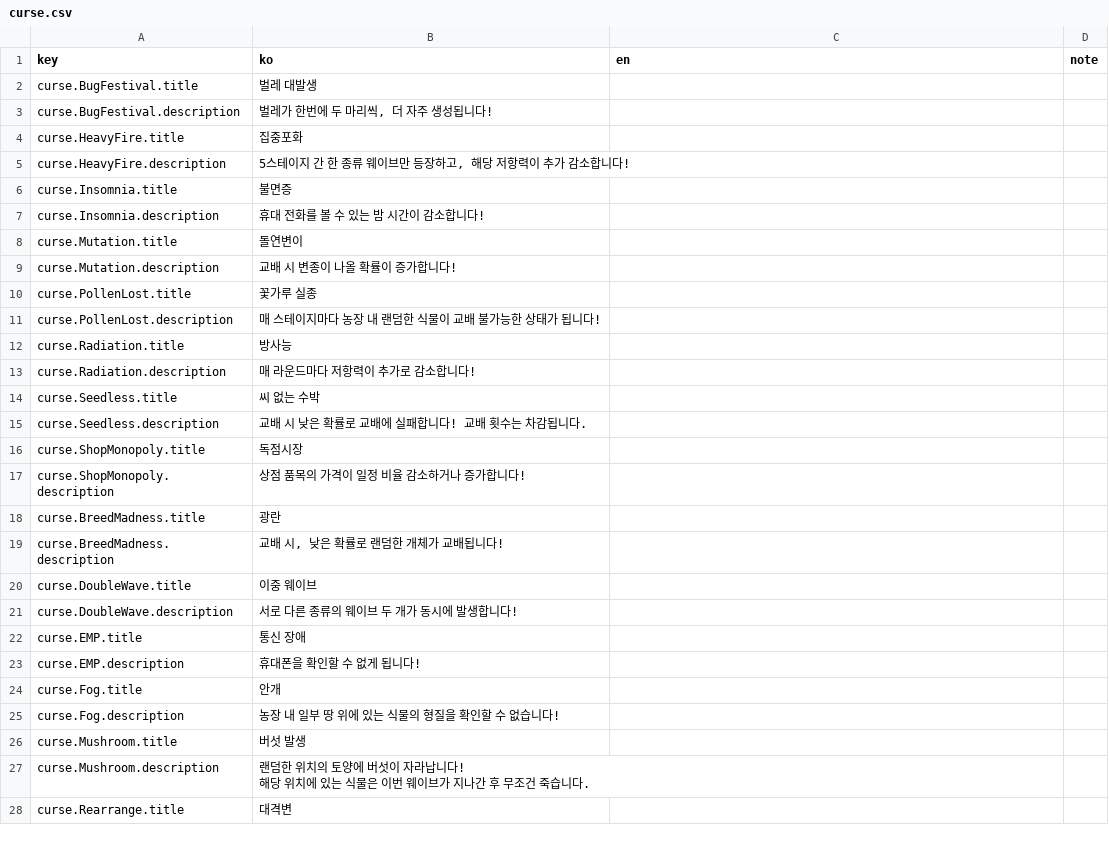
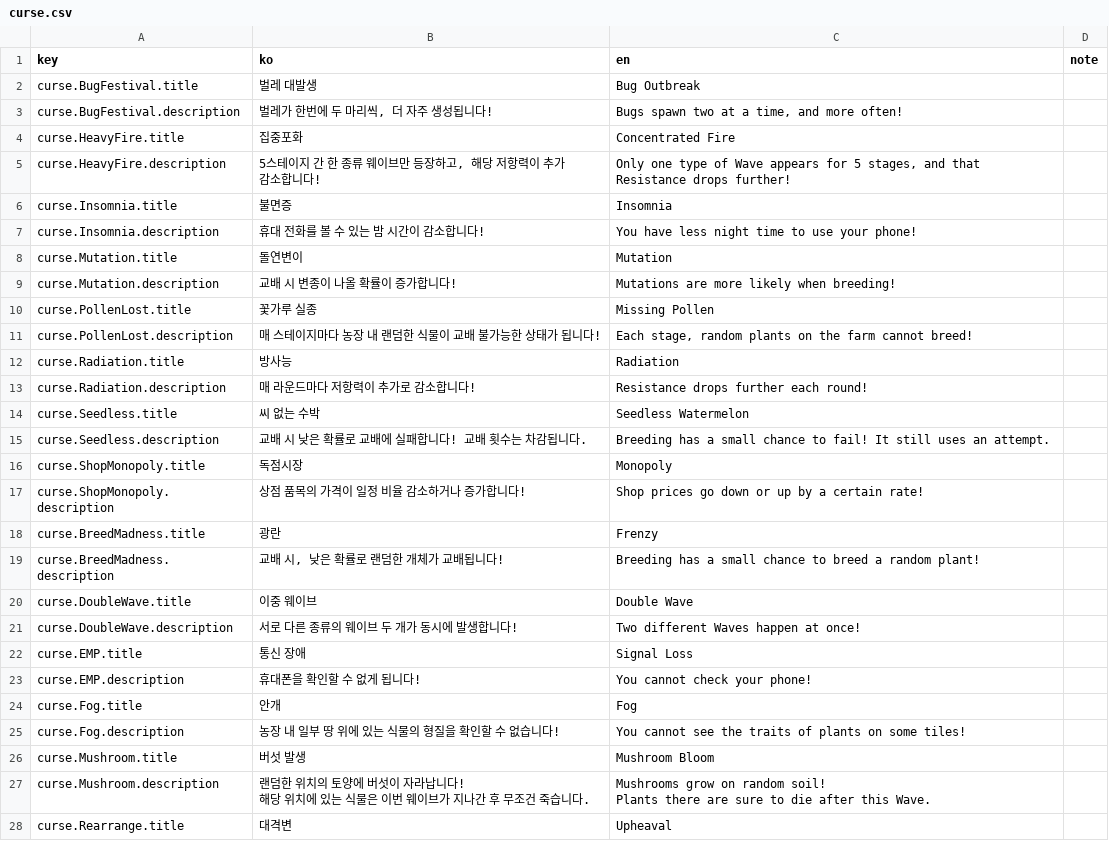
Before and after one commit to cse21jh/WeGrowPeas, a CSV file: Assets/Resources/Localization/curse.csv, drawn as a sheet; only a part is shown; the diff covers the shown part only.

```diff
--- a/Assets/Resources/Localization/curse.csv
+++ b/Assets/Resources/Localization/curse.csv
@@ -1,29 +1,30 @@
 key,ko,en,note
-curse.BugFestival.title,벌레 대발생,,
-curse.BugFestival.description,"벌레가 한번에 두 마리씩, 더 자주 생성됩니다!",,
-curse.HeavyFire.title,집중포화,,
-curse.HeavyFire.description,"5스테이지 간 한 종류 웨이브만 등장하고, 해당 저항력이 추가 감소합니다!",,
-curse.Insomnia.title,불면증,,
-curse.Insomnia.description,휴대 전화를 볼 수 있는 밤 시간이 감소합니다!,,
-curse.Mutation.title,돌연변이,,
-curse.Mutation.description,교배 시 변종이 나올 확률이 증가합니다!,,
-curse.PollenLost.title,꽃가루 실종,,
-curse.PollenLost.description,매 스테이지마다 농장 내 랜덤한 식물이 교배 불가능한 상태가 됩니다!,,
-curse.Radiation.title,방사능,,
-curse.Radiation.description,매 라운드마다 저항력이 추가로 감소합니다!,,
-curse.Seedless.title,씨 없는 수박,,
-curse.Seedless.description,교배 시 낮은 확률로 교배에 실패합니다! 교배 횟수는 차감됩니다.,,
-curse.ShopMonopoly.title,독점시장,,
-curse.ShopMonopoly.description,상점 품목의 가격이 일정 비율 감소하거나 증가합니다!,,
-curse.BreedMadness.title,광란,,
-curse.BreedMadness.description,"교배 시, 낮은 확률로 랜덤한 개체가 교배됩니다!",,
-curse.DoubleWave.title,이중 웨이브,,
-curse.DoubleWave.description,서로 다른 종류의 웨이브 두 개가 동시에 발생합니다!,,
-curse.EMP.title,통신 장애,,
-curse.EMP.description,휴대폰을 확인할 수 없게 됩니다!,,
-curse.Fog.title,안개,,
-curse.Fog.description,농장 내 일부 땅 위에 있는 식물의 형질을 확인할 수 없습니다!,,
-curse.Mushroom.title,버섯 발생,,
-curse.Mushroom.description,"랜덤한 위치의 토양에 버섯이 자라납니다!
-해당 위치에 있는 식물은 이번 웨이브가 지나간 후 무조건 죽습니다.",,
-curse.Rearrange.title,대격변,,
+curse.BugFestival.title,벌레 대발생,Bug Outbreak,
+curse.BugFestival.description,"벌레가 한번에 두 마리씩, 더 자주 생성됩니다!","Bugs spawn two at a time, and more often!",
+curse.HeavyFire.title,집중포화,Concentrated Fire,
+curse.HeavyFire.description,"5스테이지 간 한 종류 웨이브만 등장하고, 해당 저항력이 추가 감소합니다!","Only one type of Wave appears for 5 stages, and that Resistance drops further!",
+curse.Insomnia.title,불면증,Insomnia,
+curse.Insomnia.description,휴대 전화를 볼 수 있는 밤 시간이 감소합니다!,You have less night time to use your phone!,
+curse.Mutation.title,돌연변이,Mutation,
+curse.Mutation.description,교배 시 변종이 나올 확률이 증가합니다!,Mutations are more likely when breeding!,
+curse.PollenLost.title,꽃가루 실종,Missing Pollen,
+curse.PollenLost.description,매 스테이지마다 농장 내 랜덤한 식물이 교배 불가능한 상태가 됩니다!,"Each stage, random plants on the farm cannot breed!",
+curse.Radiation.title,방사능,Radiation,
+curse.Radiation.description,매 라운드마다 저항력이 추가로 감소합니다!,Resistance drops further each round!,
+curse.Seedless.title,씨 없는 수박,Seedless Watermelon,
+curse.Seedless.description,교배 시 낮은 확률로 교배에 실패합니다! 교배 횟수는 차감됩니다.,Breeding has a small chance to fail! It still uses an attempt.,
+curse.ShopMonopoly.title,독점시장,Monopoly,
+curse.ShopMonopoly.description,상점 품목의 가격이 일정 비율 감소하거나 증가합니다!,Shop prices go down or up by a certain rate!,
+curse.BreedMadness.title,광란,Frenzy,
+curse.BreedMadness.description,"교배 시, 낮은 확률로 랜덤한 개체가 교배됩니다!",Breeding has a small chance to breed a random plant!,
+curse.DoubleWave.title,이중 웨이브,Double Wave,
+curse.DoubleWave.description,서로 다른 종류의 웨이브 두 개가 동시에 발생합니다!,Two different Waves happen at once!,
+curse.EMP.title,통신 장애,Signal Loss,
+curse.EMP.description,휴대폰을 확인할 수 없게 됩니다!,You cannot check your phone!,
+curse.Fog.title,안개,Fog,
+curse.Fog.description,농장 내 일부 땅 위에 있는 식물의 형질을 확인할 수 없습니다!,You cannot see the traits of plants on some tiles!,
+curse.Mushroom.title,버섯 발생,Mushroom Bloom,
+curse.Mushroom.description,"랜덤한 위치의 토양에 버섯이 자라납니다!
+해당 위치에 있는 식물은 이번 웨이브가 지나간 후 무조건 죽습니다.","Mushrooms grow on random soil!
+Plants there are sure to die after this Wave.",
+curse.Rearrange.title,대격변,Upheaval,
```
Also changed, not shown: 58 edited cells elsewhere in this file, Assets/Resources/Localization/game.csv, Assets/Resources/Localization/request.csv, 6 other files.
